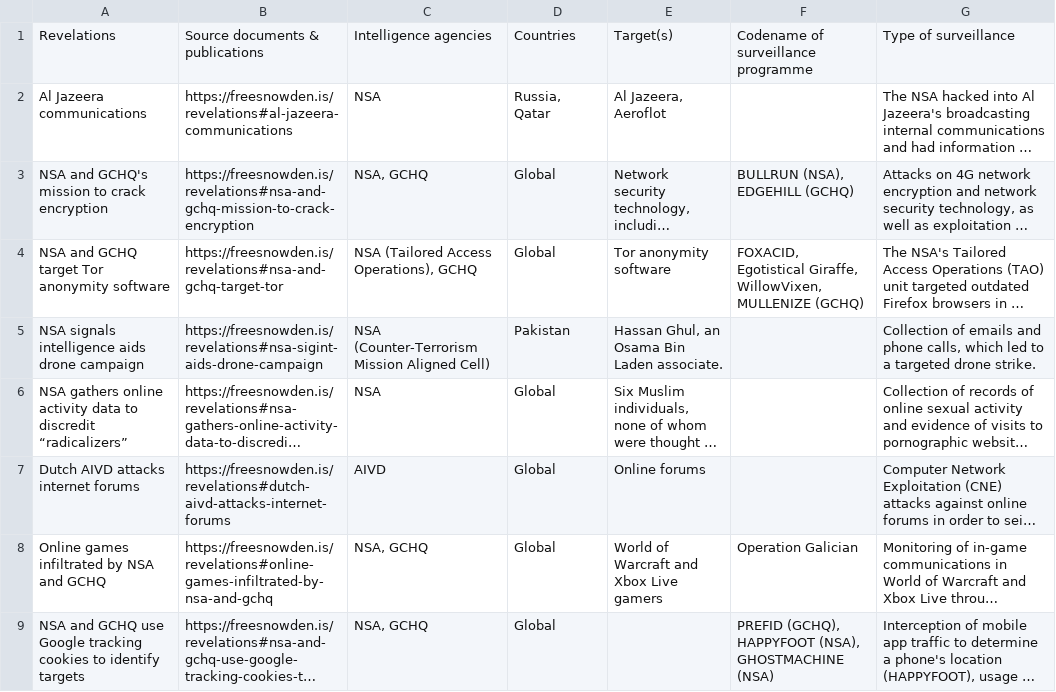
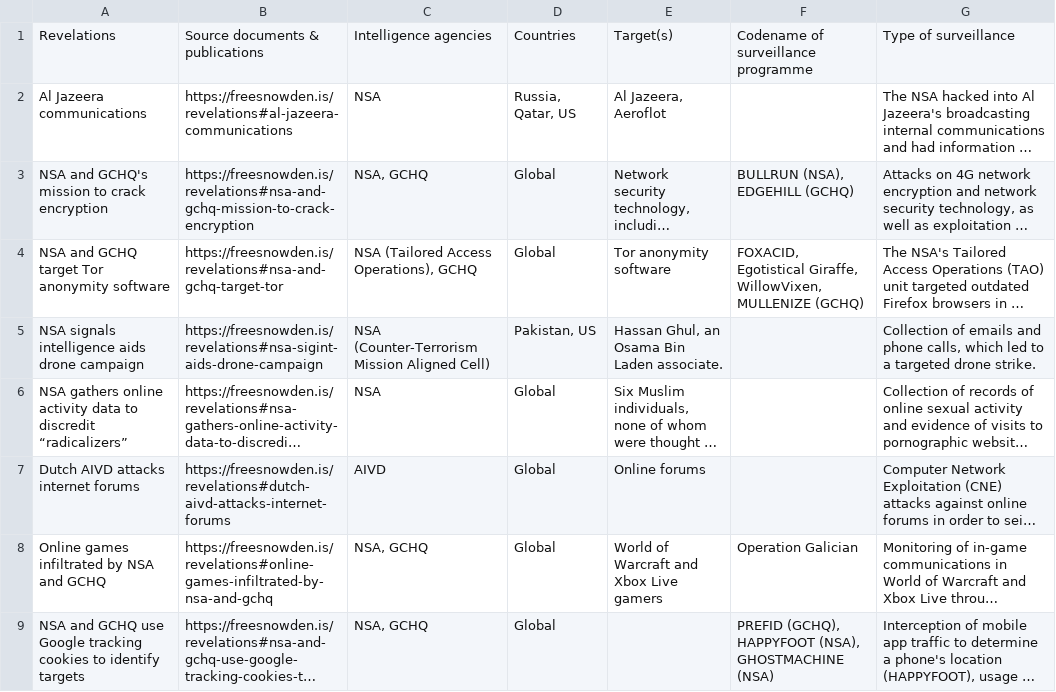
Before and after one commit to surveillance-without-borders/surveillance-without-borders, a CSV file: app/data/PubTARGETED.csv, drawn as a sheet; only a part is shown; long unchanged cells end in …; the diff covers the shown part only; the diff names each change by its address in the sheet, - before the commit and + after, or states it on an @@ line.

```diff
--- a/app/data/PubTARGETED.csv
+++ b/app/data/PubTARGETED.csv
-D2: Russia, Qatar
+D2: Russia, Qatar, US
-D5: Pakistan
+D5: Pakistan, US
```
Also changed, not shown: 17 edited cells elsewhere in this file, app/data/PubMASS.csv.
